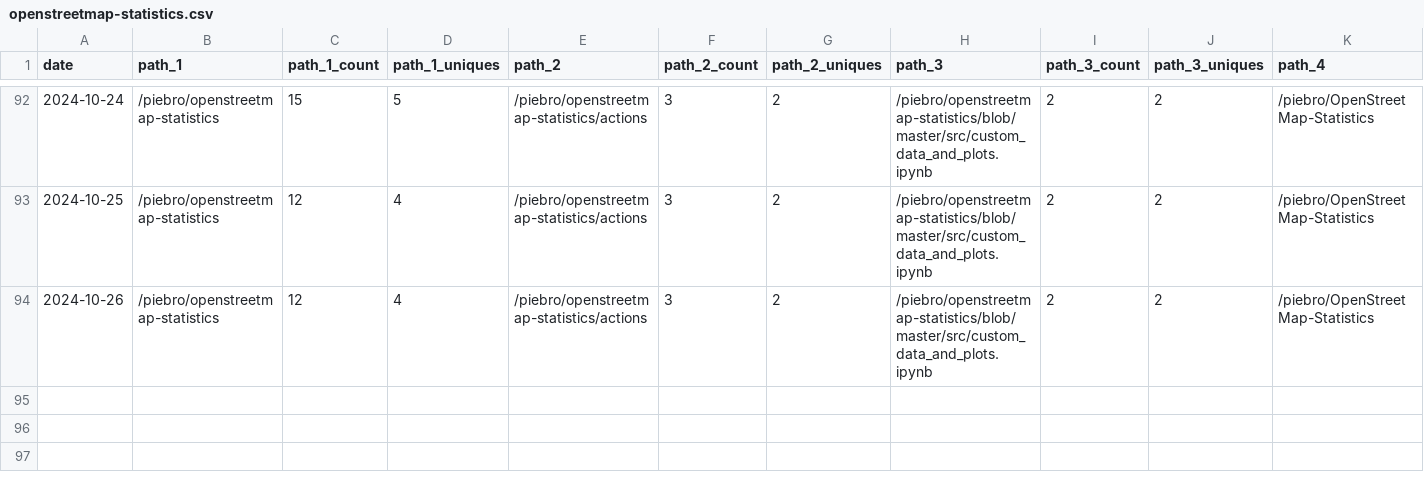
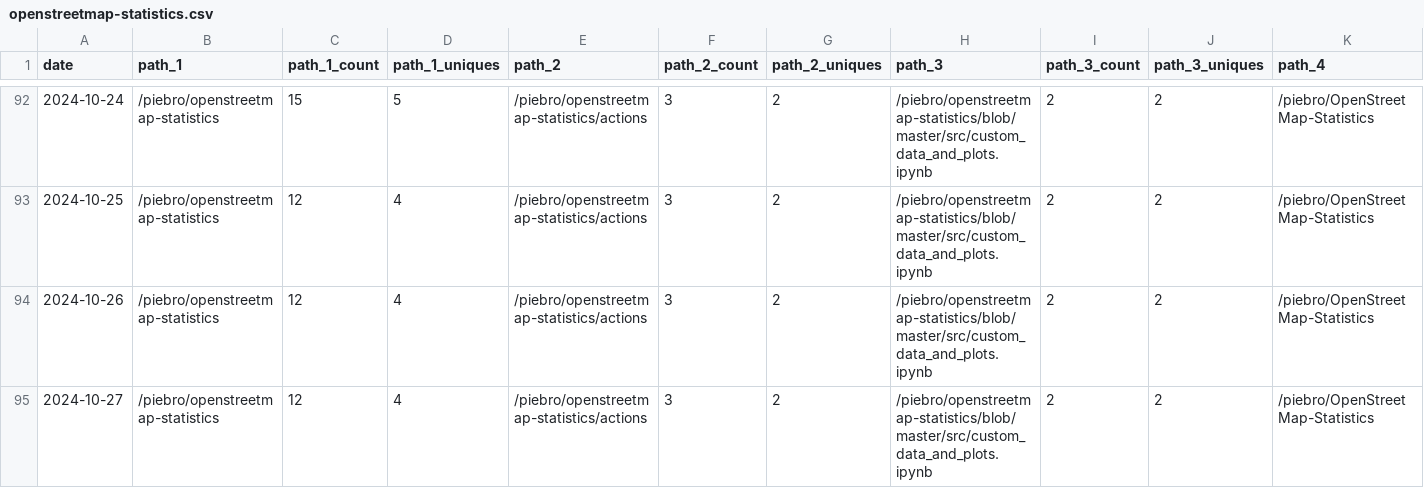
Before and after one commit to piebro/github-repo-traffic-stats, a CSV file: data/github_paths/openstreetmap-statistics.csv, drawn as a sheet; only a part is shown, gaps mark what is left out; rows hold the shown columns only; the diff names each change by its address in the sheet, - before the commit and + after, or states it on an @@ line.

```diff
--- a/data/github_paths/openstreetmap-statistics.csv
+++ b/data/github_paths/openstreetmap-statistics.csv
+row 95: 2024-10-27 | /piebro/openstreetmap-statistics | 12 | 4 | /piebro/openstreetmap-statistics/actions | 3 | 2 | /piebro/openstreetmap-statistics/blob/master/src/custom_data_and_plots.ipynb | 2 | 2 | /piebro/OpenStreetMap-Statistics
```
Also changed, not shown: data/github_paths/cutout-textures.csv, data/github_paths/factorio-blueprint-visualizer.csv, 27 other files.
